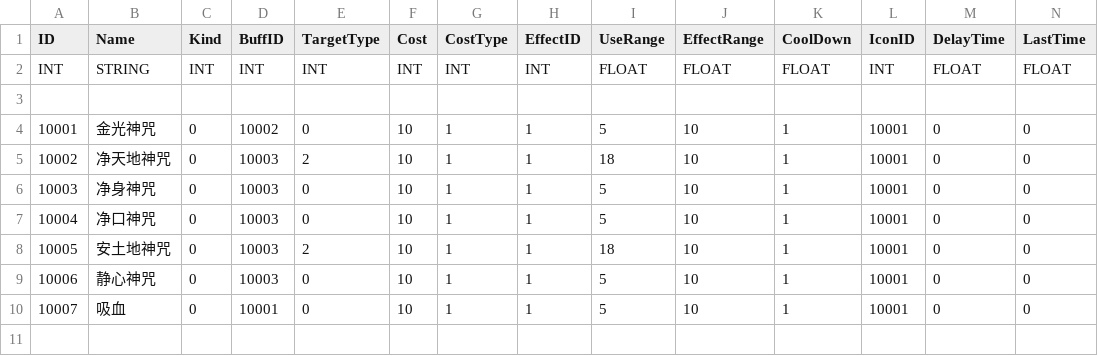
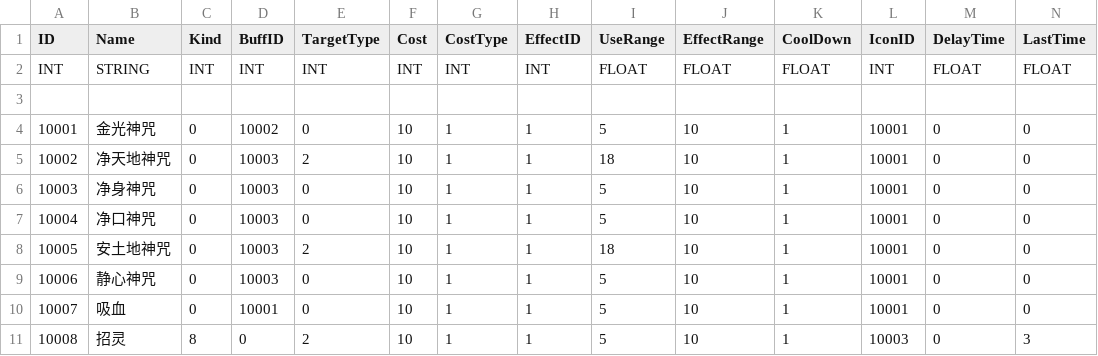
Before and after one commit to ArtProgrammer/MyU3DBasicTools, a CSV file: ExternalTools/ConfigPyBlock/SRC/SkillConfig.csv, drawn as a sheet.

```diff
--- a/ExternalTools/ConfigPyBlock/SRC/SkillConfig.csv
+++ b/ExternalTools/ConfigPyBlock/SRC/SkillConfig.csv
@@ -10 +10,2 @@ INT,STRING,INT,INT,INT,INT,INT,INT,FLOAT,FLOAT,FLOAT,INT,FLOAT,FLOAT
 10007,吸血,0,10001,0,10,1,1,5,10,1,10001,0,0
+10008,招灵,8,0,2,10,1,1,5,10,1,10003,0,3
```
Also changed, not shown: ExternalTools/ConfigPyBlock/SRC/ItemConfig.csv, ExternalTools/ConfigPyBlock/SRC/PrefabsConfig.csv, 22 other files.
